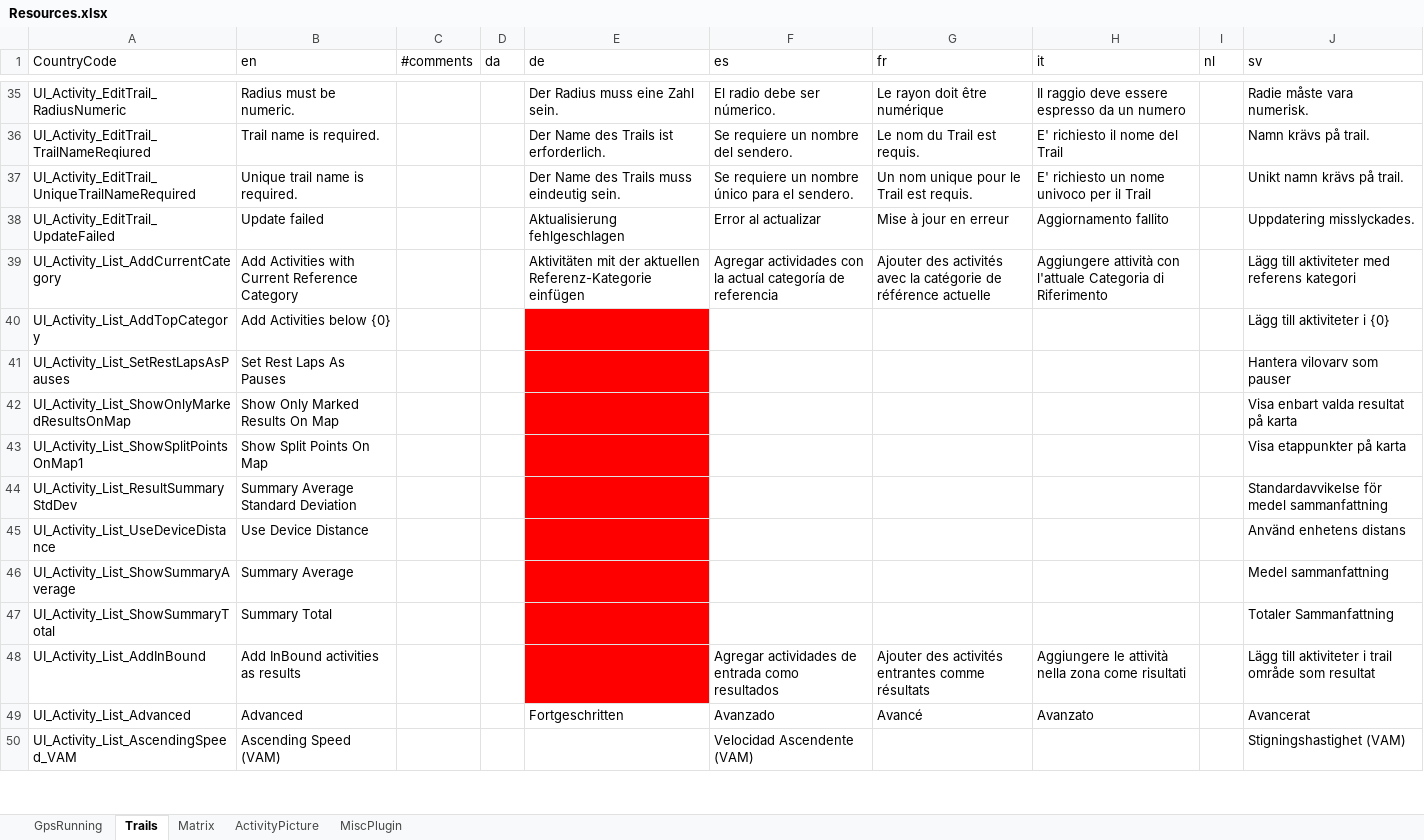
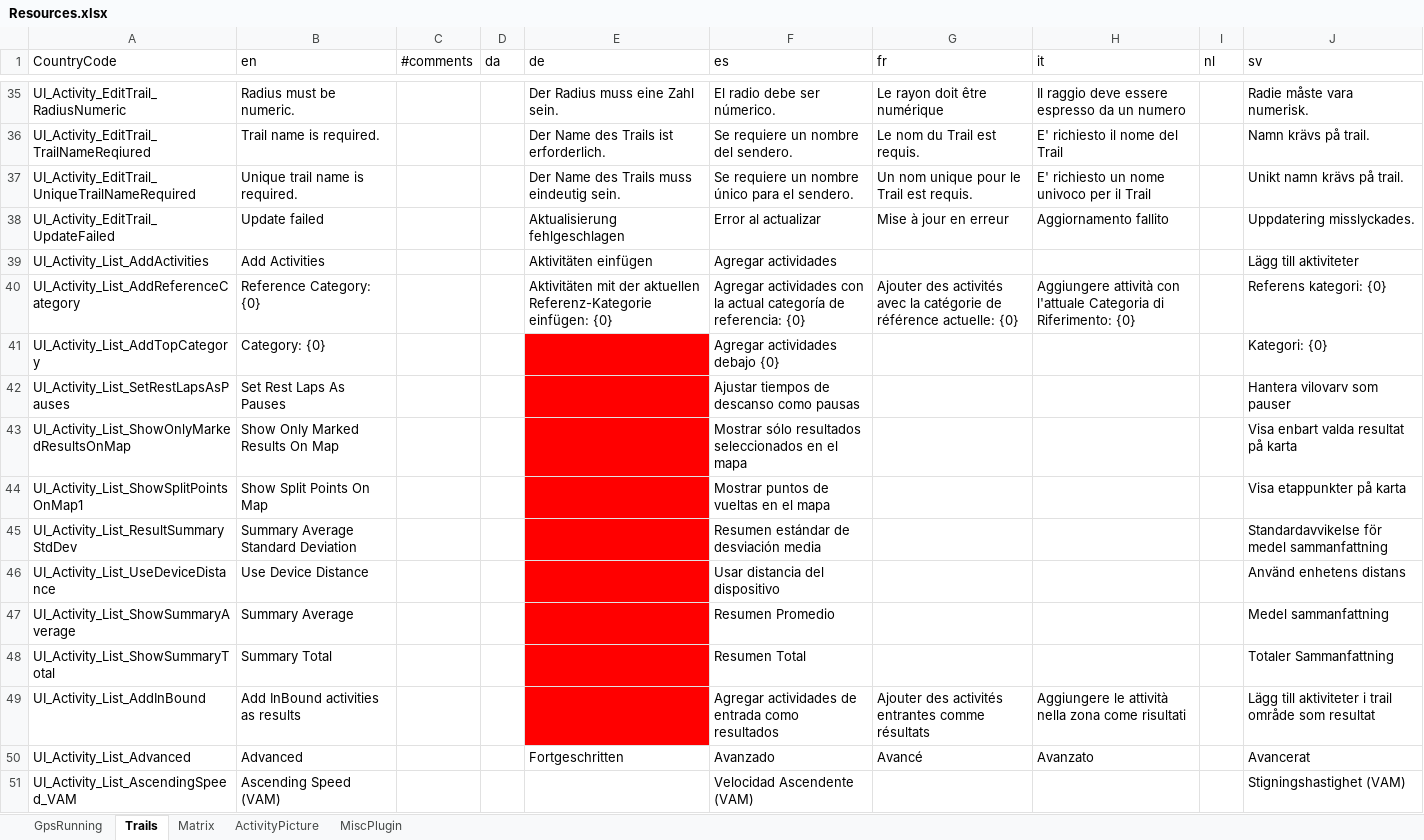
Before and after one commit to gerhardol/trails, an Excel workbook: Resources.xlsx, sheet Trails, drawn as a sheet; only a part is shown, gaps mark what is left out; values as stored, in another font and other column widths than the file's, no borders; charts and pictures and conditional formats not drawn; removed rows and columns are numbered as before the commit, all else as after; the diff covers the shown part only; the diff names each change by its address in the sheet, - before the commit and + after, or states it on an @@ line.

Commit message:
Move "insert activity" related in list context menu to a separate submenu, to be able to improve the documentation

```diff
--- a/Resources.xlsx (sheet Trails)
+++ b/Resources.xlsx (sheet Trails)
-row 39: UI_Activity_List_AddCurrentCategory | Add Activities with Current Reference Category |  |  | Aktivitäten mit der aktuellen Referenz-Kategorie einfügen | Agregar actividades con la actual categoría de referencia | Ajouter des activités avec la catégorie de référence actuelle | Aggiungere attività con l'attuale Categoria di Riferimento |  | Lägg till aktiviteter med referens kategori
+row 39: UI_Activity_List_AddActivities | Add Activities |  |  | Aktivitäten einfügen | Agregar actividades |  |  |  | Lägg till aktiviteter
+row 40: UI_Activity_List_AddReferenceCategory | Reference Category: {0} |  |  | Aktivitäten mit der aktuellen Referenz-Kategorie einfügen: {0} | Agregar actividades con la actual categoría de referencia: {0} | Ajouter des activités avec la catégorie de référence actuelle: {0} | Aggiungere attività con l'attuale Categoria di Riferimento: {0} |  | Referens kategori: {0}
-B41 (en): Add Activities below {0}
+B41 (en): Category: {0}
-F41 (es): (empty)
+F41 (es): Agregar actividades debajo {0}
-J41 (sv): Lägg till aktiviteter i {0}
+J41 (sv): Kategori: {0}
-F42 (es): (empty)
+F42 (es): Ajustar tiempos de descanso como pausas
-F43 (es): (empty)
+F43 (es): Mostrar sólo resultados seleccionados en el mapa
-F44 (es): (empty)
+F44 (es): Mostrar puntos de vueltas en el mapa
-F45 (es): (empty)
+F45 (es): Resumen estándar de desviación media
-F46 (es): (empty)
+F46 (es): Usar distancia del dispositivo
-F47 (es): (empty)
+F47 (es): Resumen Promedio
-F48 (es): (empty)
+F48 (es): Resumen Total
```
Also changed, not shown: 26 edited cells elsewhere in this sheet, 9 other files.
